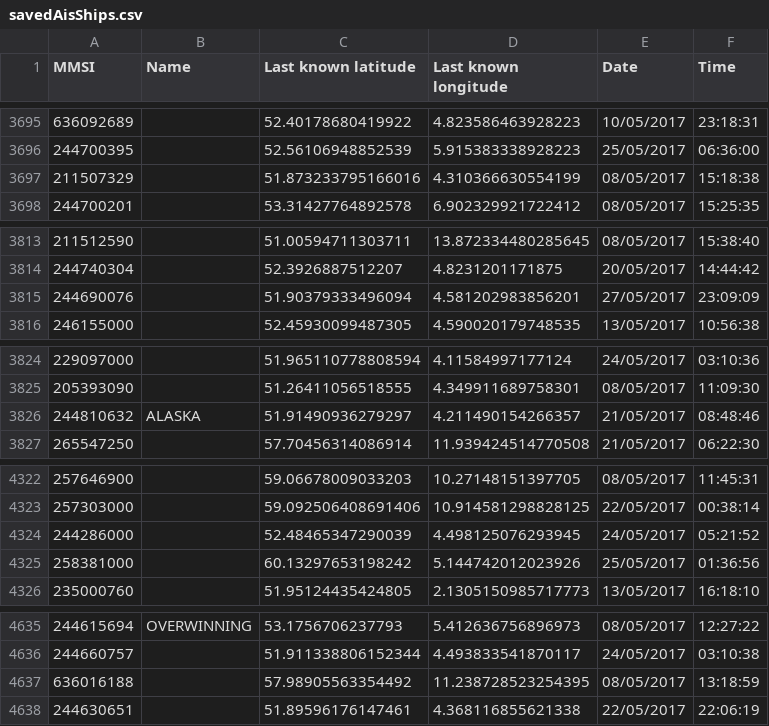
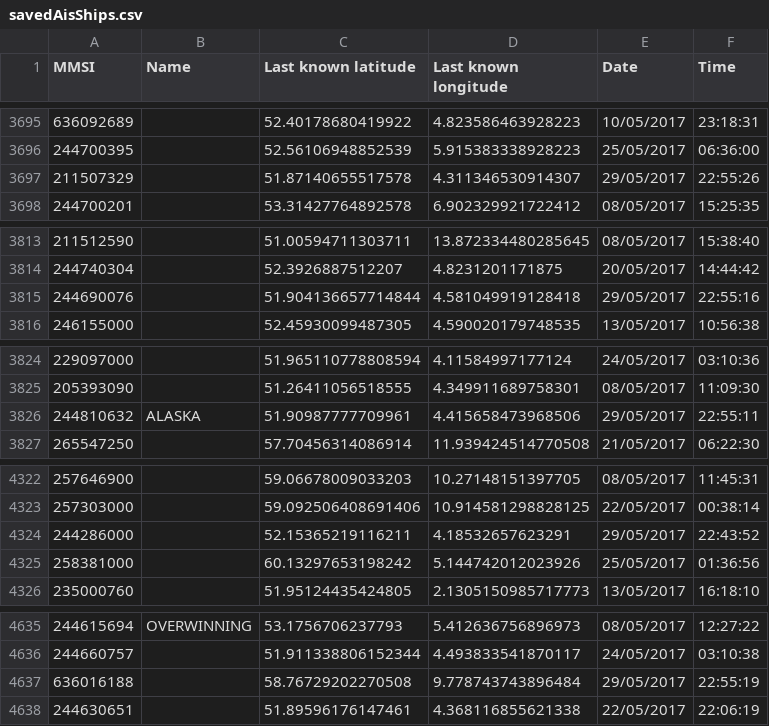
Before and after one commit to navyskurfer/navisu-vivien, a CSV file: navisu-launcher/data/saved/savedAisShips.csv, drawn as a sheet; only a part is shown, gaps mark what is left out; the diff covers the shown part only.

```diff
--- a/navisu-launcher/data/saved/savedAisShips.csv
+++ b/navisu-launcher/data/saved/savedAisShips.csv
@@ -3696,3 +3696,3 @@ MMSI;Name;Last known latitude;Last known longitude;Date;Time
 244700395;;52.56106948852539;5.915383338928223;25/05/2017;06:36:00;
-211507329;;51.873233795166016;4.310366630554199;08/05/2017;15:18:38;
+211507329;;51.87140655517578;4.311346530914307;29/05/2017;22:55:26;
 244700201;;53.31427764892578;6.902329921722412;08/05/2017;15:25:35;
@@ -3814,3 +3814,3 @@ MMSI;Name;Last known latitude;Last known longitude;Date;Time
 244740304;;52.3926887512207;4.8231201171875;20/05/2017;14:44:42;
-244690076;;51.90379333496094;4.581202983856201;27/05/2017;23:09:09;
+244690076;;51.904136657714844;4.581049919128418;29/05/2017;22:55:16;
 246155000;;52.45930099487305;4.590020179748535;13/05/2017;10:56:38;
@@ -3825,3 +3825,3 @@ MMSI;Name;Last known latitude;Last known longitude;Date;Time
 205393090;;51.26411056518555;4.349911689758301;08/05/2017;11:09:30;
-244810632;"ALASKA";51.91490936279297;4.211490154266357;21/05/2017;08:48:46;
+244810632;"ALASKA";51.90987777709961;4.415658473968506;29/05/2017;22:55:11;
 265547250;;57.70456314086914;11.939424514770508;21/05/2017;06:22:30;
@@ -4323,3 +4323,3 @@ MMSI;Name;Last known latitude;Last known longitude;Date;Time
 257303000;;59.092506408691406;10.914581298828125;22/05/2017;00:38:14;
-244286000;;52.48465347290039;4.498125076293945;24/05/2017;05:21:52;
+244286000;;52.15365219116211;4.18532657623291;29/05/2017;22:43:52;
 258381000;;60.13297653198242;5.144742012023926;25/05/2017;01:36:56;
@@ -4636,3 +4636,3 @@ MMSI;Name;Last known latitude;Last known longitude;Date;Time
 244660757;;51.911338806152344;4.493833541870117;24/05/2017;03:10:38;
-636016188;;57.98905563354492;11.238728523254395;08/05/2017;13:18:59;
+636016188;;58.76729202270508;9.778743743896484;29/05/2017;22:55:19;
 244630651;;51.89596176147461;4.368116855621338;22/05/2017;22:06:19;
```
Also changed, not shown: 12 added rows and 113 edited cells elsewhere in this file.
